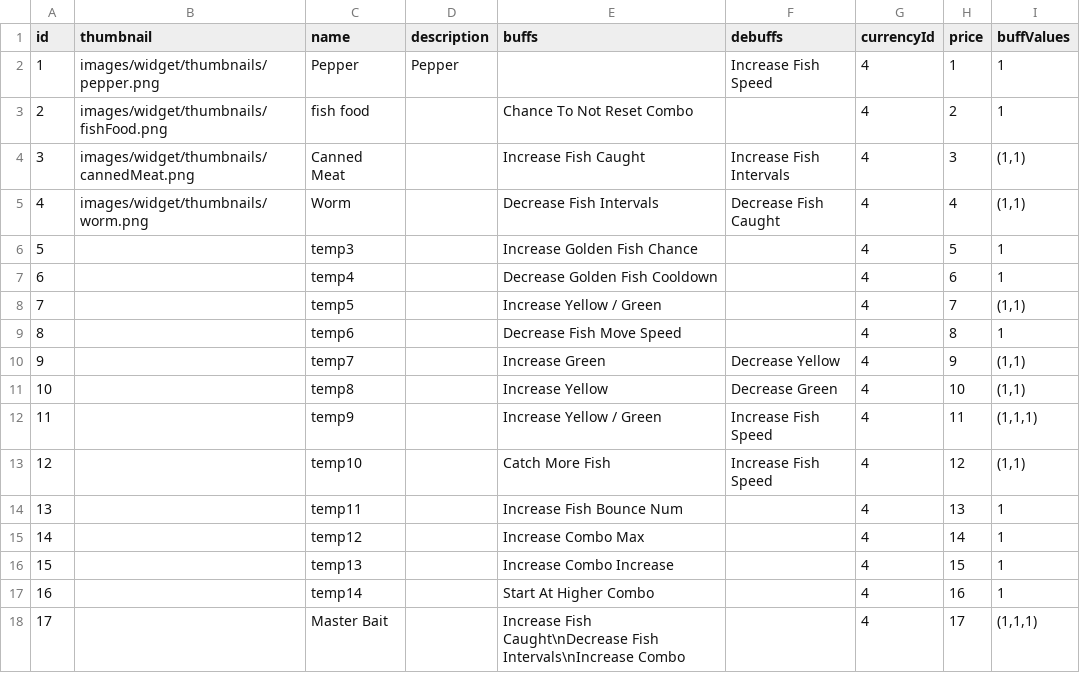
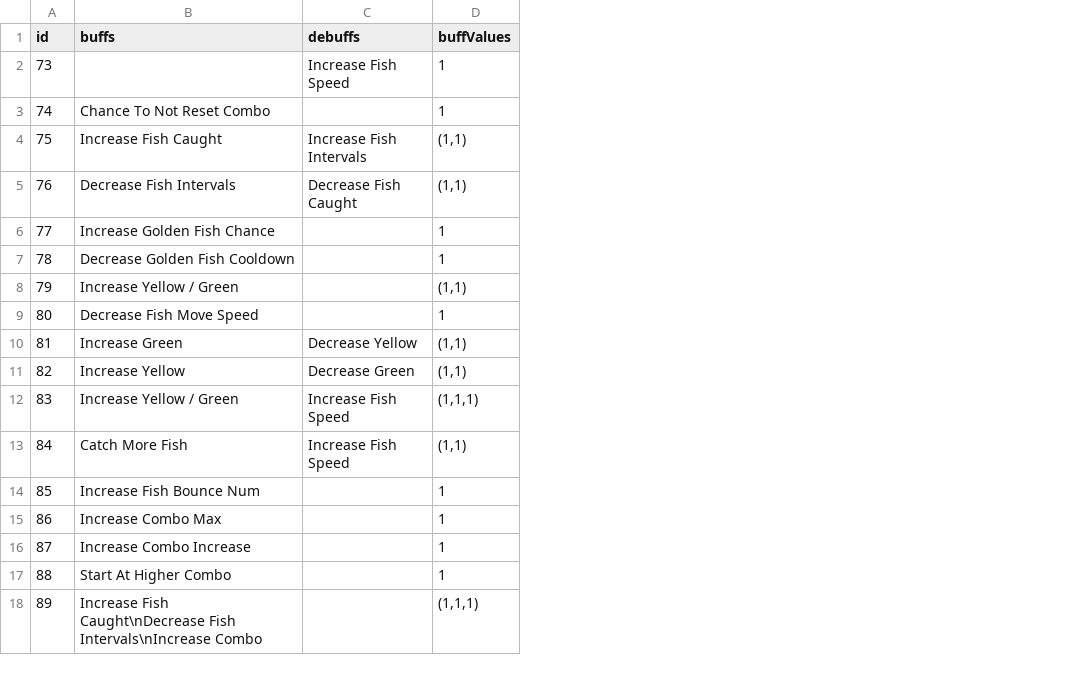
Before and after one commit to bspafford/Idle-Fisher, a CSV file: idleFisher/data/debugData/dataBases/baitDataTable.csv, drawn as a sheet; the diff names each change by its address in the sheet, - before the commit and + after, or states it on an @@ line.

```diff
--- a/idleFisher/data/debugData/dataBases/baitDataTable.csv
+++ b/idleFisher/data/debugData/dataBases/baitDataTable.csv
-column B (thumbnail), rows 2-5: images/widget/thumbnails/pepper.png | images/widget/thumbnails/fishFood.png | images/widget/thumbnails/cannedMeat.png | images/widget/thumbnails/worm.png
-column C (name), rows 2-18: Pepper | fish food | Canned Meat | Worm | temp3 | temp4 | temp5 | temp6 | temp7 | temp8 | temp9 | temp10 | temp11 | temp12 | temp13 | temp14 | Master Bait
-column D (description), row 2: Pepper
-column G (currencyId), rows 2-18: all 4
-column H (price), rows 2-18: 1 | 2 | 3 | 4 | 5 | 6 | 7 | 8 | 9 | 10 | 11 | 12 | 13 | 14 | 15 | 16 | 17
-A2 (id): 1
+A2 (id): 73
-A3 (id): 2
+A3 (id): 74
-A4 (id): 3
+A4 (id): 75
-A5 (id): 4
+A5 (id): 76
-A6 (id): 5
+A6 (id): 77
-A7 (id): 6
+A7 (id): 78
-A8 (id): 7
+A8 (id): 79
-A9 (id): 8
+A9 (id): 80
-A10 (id): 9
+A10 (id): 81
-A11 (id): 10
+A11 (id): 82
-A12 (id): 11
+A12 (id): 83
-A13 (id): 12
+A13 (id): 84
-A14 (id): 13
+A14 (id): 85
-A15 (id): 14
+A15 (id): 86
-A16 (id): 15
+A16 (id): 87
-A17 (id): 16
+A17 (id): 88
-A18 (id): 17
+A18 (id): 89
```
Also changed, not shown: idleFisher/data/debugData/dataBases/achievementDataTable.csv, idleFisher/data/debugData/dataBases/upgradeDataTable.csv, 17 other files.
